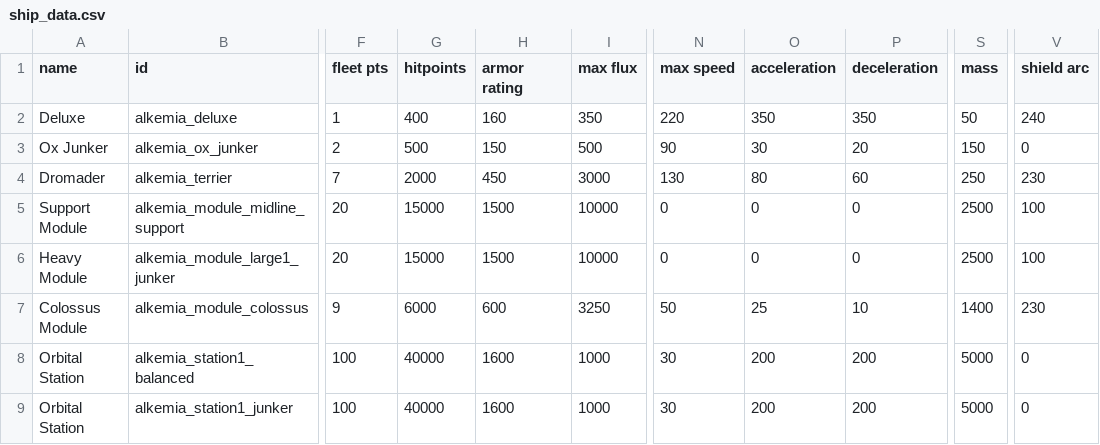
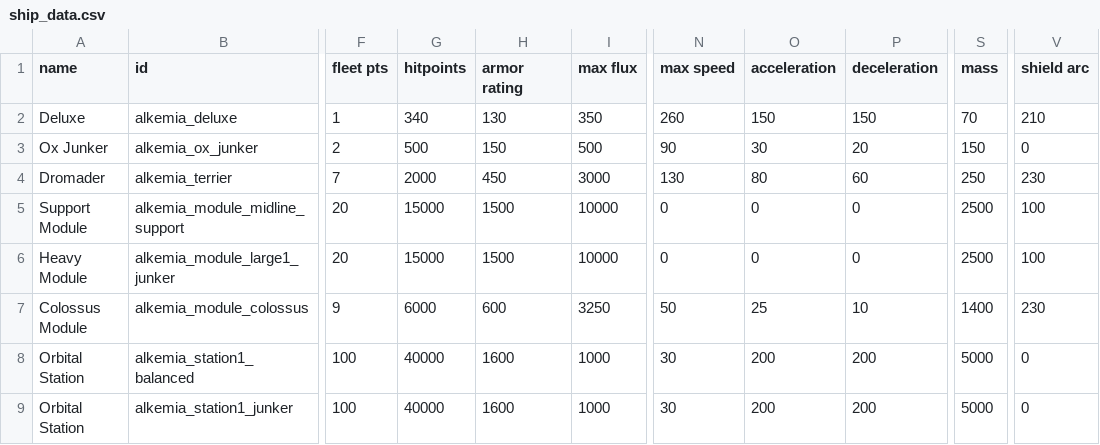
Before and after one commit to AlfredBroda/AlkemiaArmory, a CSV file: data/hulls/ship_data.csv, drawn as a sheet; only a part is shown, gaps mark what is left out; the diff names each change by its address in the sheet, - before the commit and + after, or states it on an @@ line.

```diff
--- a/data/hulls/ship_data.csv
+++ b/data/hulls/ship_data.csv
-G2 (hitpoints): 400
+G2 (hitpoints): 340
-H2 (armor rating): 160
+H2 (armor rating): 130
-N2 (max speed): 220
+N2 (max speed): 260
-O2 (acceleration): 350
+O2 (acceleration): 150
-P2 (deceleration): 350
+P2 (deceleration): 150
-S2 (mass): 50
+S2 (mass): 70
-V2 (shield arc): 240
+V2 (shield arc): 210
```
Also changed, not shown: data/campaign/industries.csv, data/campaign/special_items.csv, 17 other files.
